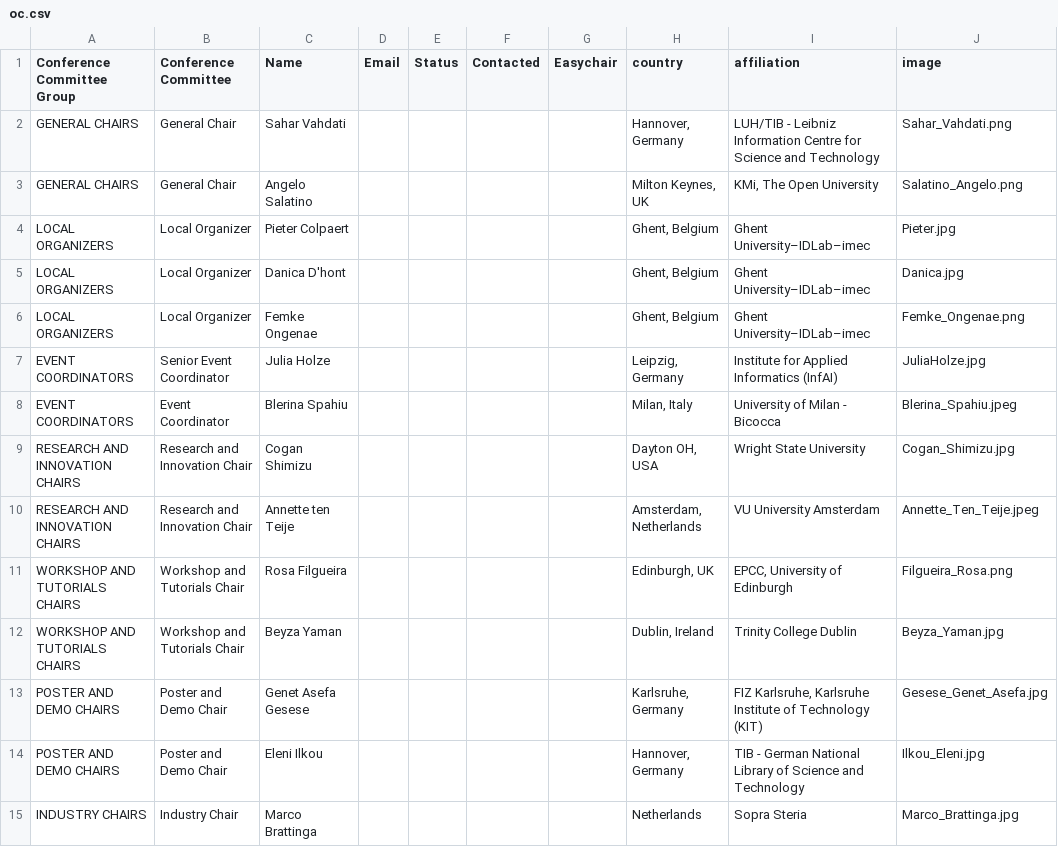
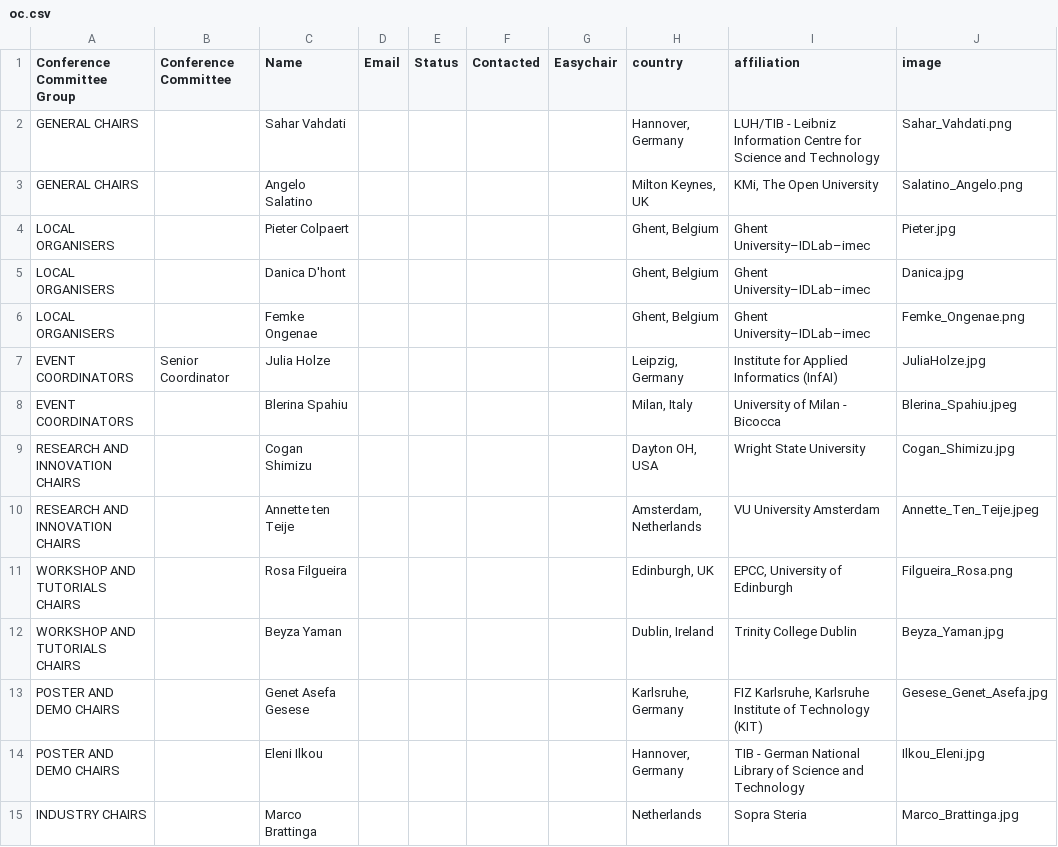
Before and after one commit to SEMANTiCS-org/2026-semantics-org.github.io, a CSV file: content/oc.csv, drawn as a sheet; only a part is shown; the diff covers the shown part only.

```diff
--- a/content/oc.csv
+++ b/content/oc.csv
@@ -1,15 +1,15 @@
 Conference Committee Group,Conference Committee,Name,Email,Status,Contacted,Easychair,country,affiliation,image
-GENERAL CHAIRS,General Chair,Sahar Vahdati,,,,,"Hannover, Germany",LUH/TIB - Leibniz Information Centre for Science and Technology,Sahar_Vahdati.png
-GENERAL CHAIRS,General Chair,Angelo Salatino,,,,,"Milton Keynes, UK","KMi, The Open University",Salatino_Angelo.png
-LOCAL ORGANIZERS,Local  Organizer,Pieter Colpaert,,,,,"Ghent, Belgium","Ghent University–IDLab–imec",Pieter.jpg
-LOCAL ORGANIZERS,Local  Organizer,Danica D'hont,,,,,"Ghent, Belgium","Ghent University–IDLab–imec",Danica.jpg
-LOCAL ORGANIZERS,Local  Organizer,Femke Ongenae,,,,,"Ghent, Belgium","Ghent University–IDLab–imec",Femke_Ongenae.png
-EVENT COORDINATORS,Senior Event Coordinator,Julia Holze,,,,,"Leipzig, Germany",Institute for Applied Informatics (InfAI),JuliaHolze.jpg
-EVENT COORDINATORS,Event  Coordinator,Blerina Spahiu,,,,,"Milan, Italy",University of Milan - Bicocca,Blerina_Spahiu.jpeg
-RESEARCH AND INNOVATION CHAIRS,Research and Innovation  Chair,Cogan Shimizu,,,,,"Dayton OH, USA",Wright State University,Cogan_Shimizu.jpg
-RESEARCH AND INNOVATION CHAIRS,Research and Innovation  Chair,Annette ten Teije,,,,,"Amsterdam, Netherlands",VU University Amsterdam,Annette_Ten_Teije.jpeg
-WORKSHOP AND TUTORIALS CHAIRS,Workshop and Tutorials Chair,Rosa Filgueira,,,,,"Edinburgh, UK","EPCC, University of Edinburgh",Filgueira_Rosa.png
-WORKSHOP AND TUTORIALS CHAIRS,Workshop and Tutorials Chair,Beyza Yaman,,,,,"Dublin, Ireland",Trinity College Dublin,Beyza_Yaman.jpg
-POSTER AND DEMO CHAIRS,Poster and Demo Chair,Genet Asefa Gesese,,,,,"Karlsruhe, Germany","FIZ Karlsruhe, Karlsruhe Institute of Technology (KIT)",Gesese_Genet_Asefa.jpg
-POSTER AND DEMO CHAIRS,Poster and Demo Chair,Eleni Ilkou,,,,,"Hannover, Germany",TIB - German National Library of Science and Technology,Ilkou_Eleni.jpg
-INDUSTRY CHAIRS,Industry Chair,Marco Brattinga,,,,,"Netherlands",Sopra Steria,Marco_Brattinga.jpg
+GENERAL CHAIRS,,Sahar Vahdati,,,,,"Hannover, Germany",LUH/TIB - Leibniz Information Centre for Science and Technology,Sahar_Vahdati.png
+GENERAL CHAIRS,,Angelo Salatino,,,,,"Milton Keynes, UK","KMi, The Open University",Salatino_Angelo.png
+LOCAL ORGANISERS,,Pieter Colpaert,,,,,"Ghent, Belgium","Ghent University–IDLab–imec",Pieter.jpg
+LOCAL ORGANISERS,,Danica D'hont,,,,,"Ghent, Belgium","Ghent University–IDLab–imec",Danica.jpg
+LOCAL ORGANISERS,,Femke Ongenae,,,,,"Ghent, Belgium","Ghent University–IDLab–imec",Femke_Ongenae.png
+EVENT COORDINATORS,Senior Coordinator,Julia Holze,,,,,"Leipzig, Germany",Institute for Applied Informatics (InfAI),JuliaHolze.jpg
+EVENT COORDINATORS,,Blerina Spahiu,,,,,"Milan, Italy",University of Milan - Bicocca,Blerina_Spahiu.jpeg
+RESEARCH AND INNOVATION CHAIRS,,Cogan Shimizu,,,,,"Dayton OH, USA",Wright State University,Cogan_Shimizu.jpg
+RESEARCH AND INNOVATION CHAIRS,,Annette ten Teije,,,,,"Amsterdam, Netherlands",VU University Amsterdam,Annette_Ten_Teije.jpeg
+WORKSHOP AND TUTORIALS CHAIRS,,Rosa Filgueira,,,,,"Edinburgh, UK","EPCC, University of Edinburgh",Filgueira_Rosa.png
+WORKSHOP AND TUTORIALS CHAIRS,,Beyza Yaman,,,,,"Dublin, Ireland",Trinity College Dublin,Beyza_Yaman.jpg
+POSTER AND DEMO CHAIRS,,Genet Asefa Gesese,,,,,"Karlsruhe, Germany","FIZ Karlsruhe, Karlsruhe Institute of Technology (KIT)",Gesese_Genet_Asefa.jpg
+POSTER AND DEMO CHAIRS,,Eleni Ilkou,,,,,"Hannover, Germany",TIB - German National Library of Science and Technology,Ilkou_Eleni.jpg
+INDUSTRY CHAIRS,,Marco Brattinga,,,,,"Netherlands",Sopra Steria,Marco_Brattinga.jpg
```
Also changed, not shown: 2 added rows and 20 edited cells elsewhere in this file, 3 other files.
